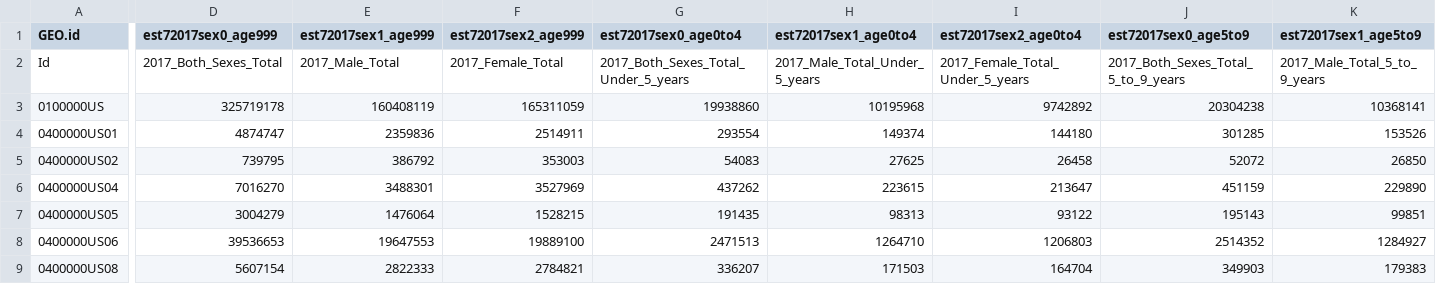
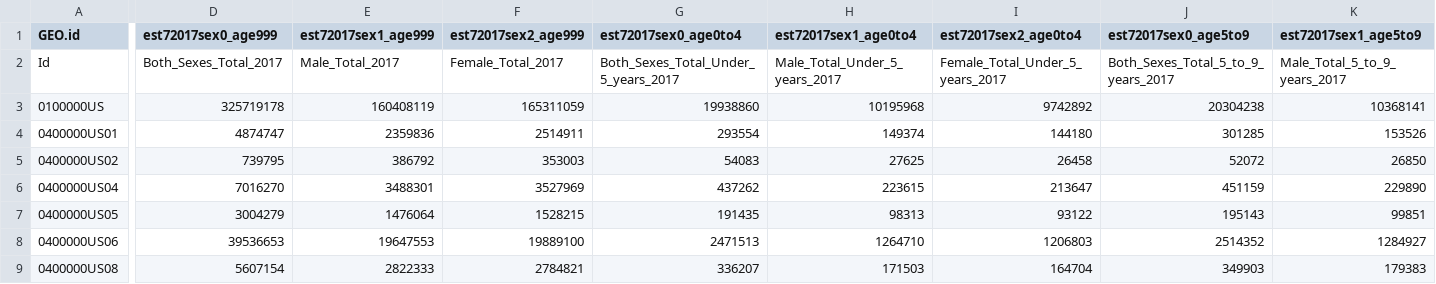
Before and after one commit to david880110/Media-Behavior-Trends-Analytics, a CSV file: raw_data/PEP_2017_PEPAGESEX_with_ann.csv, drawn as a sheet; only a part is shown, gaps mark what is left out; the diff covers the shown part only; the diff names each change by its address in the sheet, - before the commit and + after, or states it on an @@ line.

```diff
--- a/raw_data/PEP_2017_PEPAGESEX_with_ann.csv
+++ b/raw_data/PEP_2017_PEPAGESEX_with_ann.csv
-D2 (est72017sex0_age999): 2017_Both_Sexes_Total
+D2 (est72017sex0_age999): Both_Sexes_Total_2017
-E2 (est72017sex1_age999): 2017_Male_Total
+E2 (est72017sex1_age999): Male_Total_2017
-F2 (est72017sex2_age999): 2017_Female_Total
+F2 (est72017sex2_age999): Female_Total_2017
-G2 (est72017sex0_age0to4): 2017_Both_Sexes_Total_Under_5_years
+G2 (est72017sex0_age0to4): Both_Sexes_Total_Under_5_years_2017
-H2 (est72017sex1_age0to4): 2017_Male_Total_Under_5_years
+H2 (est72017sex1_age0to4): Male_Total_Under_5_years_2017
-I2 (est72017sex2_age0to4): 2017_Female_Total_Under_5_years
+I2 (est72017sex2_age0to4): Female_Total_Under_5_years_2017
-J2 (est72017sex0_age5to9): 2017_Both_Sexes_Total_5_to_9_years
+J2 (est72017sex0_age5to9): Both_Sexes_Total_5_to_9_years_2017
-K2 (est72017sex1_age5to9): 2017_Male_Total_5_to_9_years
+K2 (est72017sex1_age5to9): Male_Total_5_to_9_years_2017
```
Also changed, not shown: 61 edited cells elsewhere in this file, 2 other files.
